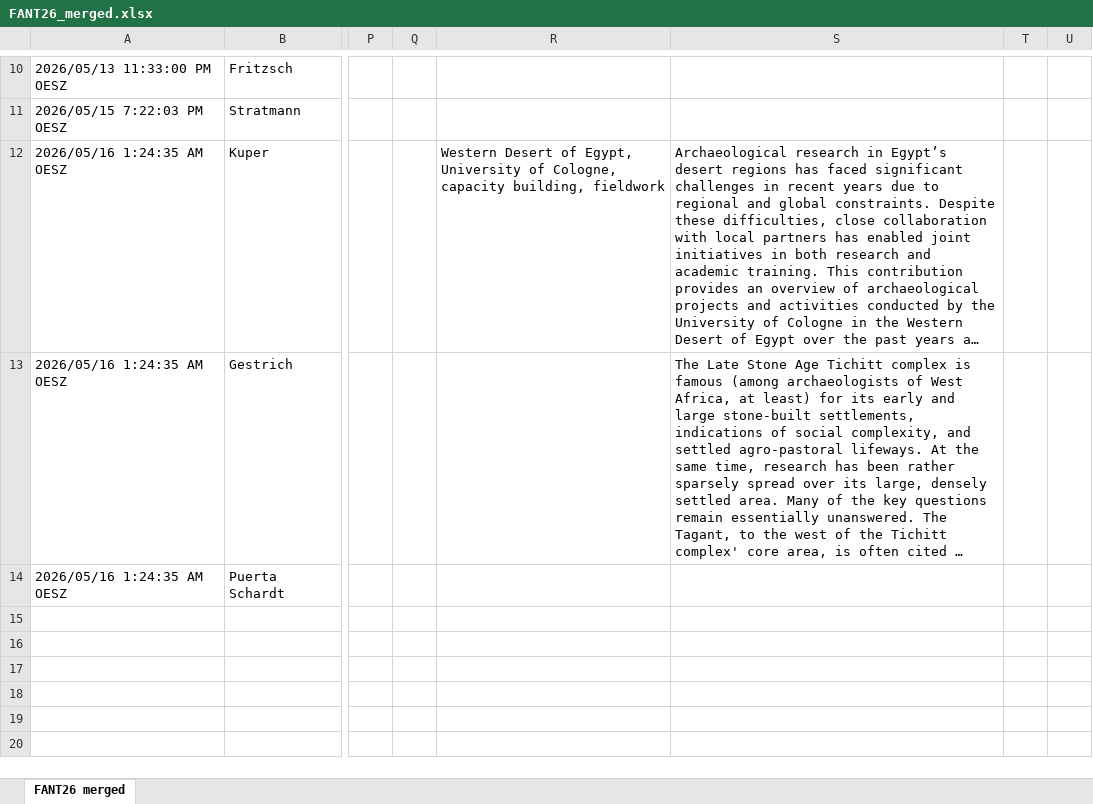
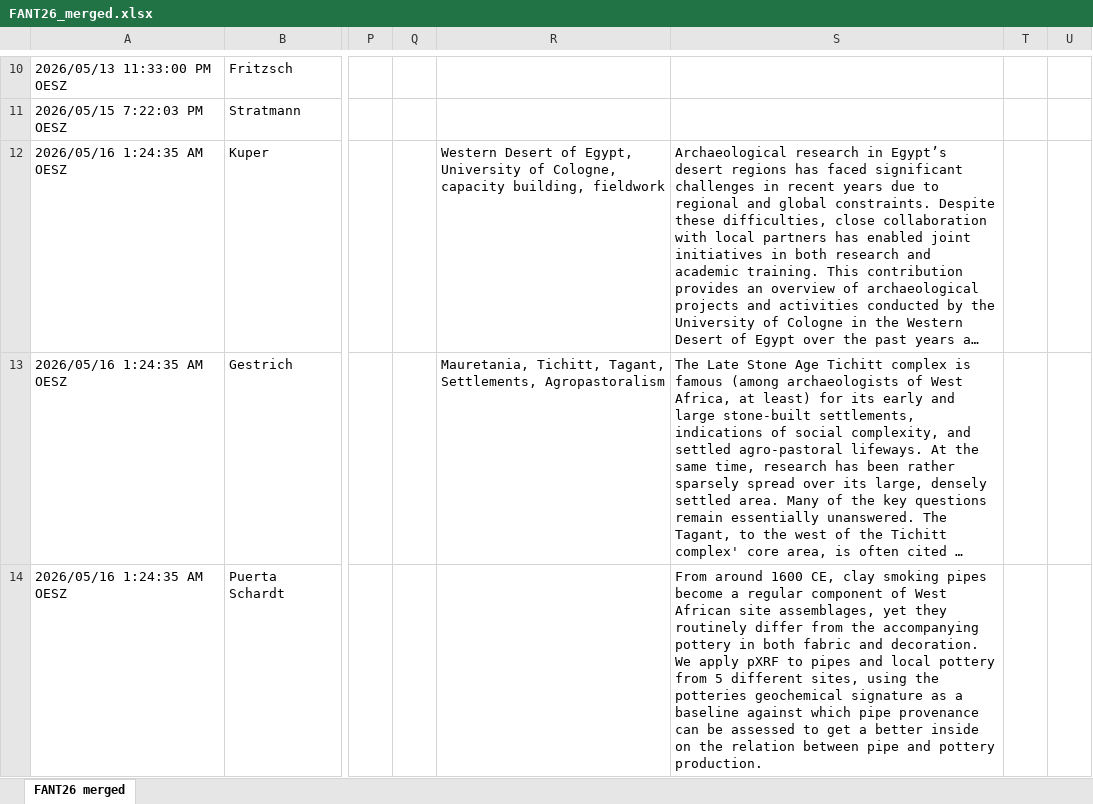
Before and after one commit to JuanMarcops/FANT_2026, an Excel workbook: data/FANT26_merged.xlsx, sheet FANT26 merged, drawn as a sheet; only a part is shown, gaps mark what is left out; long unchanged cells end in …; values as stored, in another font and other column widths than the file's, no borders; the diff names each change by its address in the sheet, - before the commit and + after, or states it on an @@ line.

```diff
--- a/data/FANT26_merged.xlsx (sheet FANT26 merged)
+++ b/data/FANT26_merged.xlsx (sheet FANT26 merged)
-R13: (empty)
+R13: Mauretania, Tichitt, Tagant, Settlements, Agropastoralism
-S14: (empty)
+S14: From around 1600 CE, clay smoking pipes become a regular component of West African site assemblages, yet they routinely differ from the accompanying pottery in both fabric and decoration. We apply pXRF to pipes and local pottery from 5 different sites, using the potteries geochemical signature as a baseline against which pipe provenance can be assessed to get a better inside on the relation between pipe and pottery production.
```
